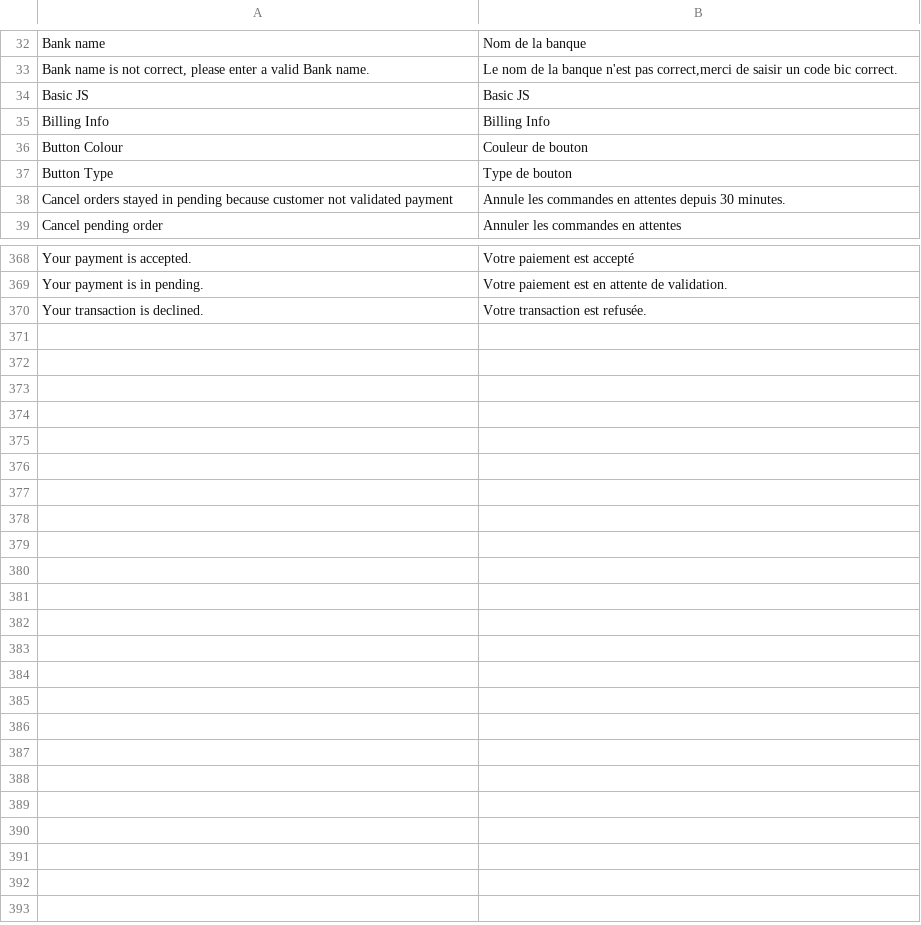
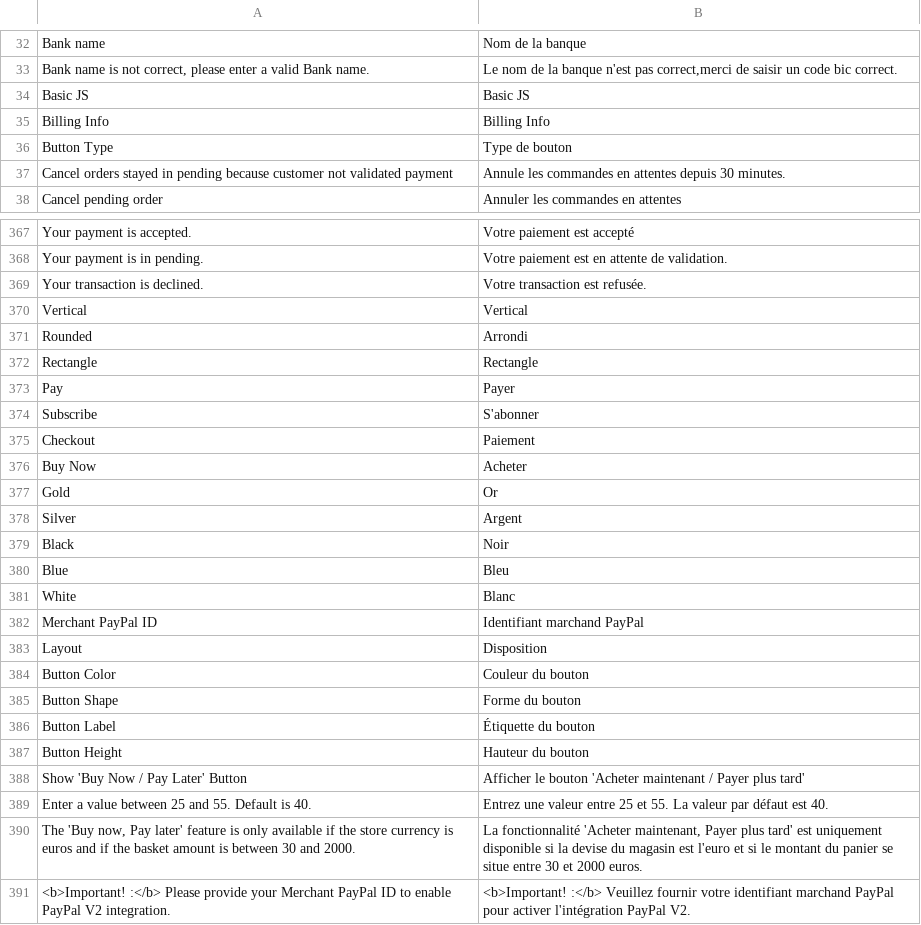
Before and after one commit to hipay/hipay-fullservice-sdk-magento2, a CSV file: i18n/fr_FR.csv, drawn as a sheet; only a part is shown, gaps mark what is left out.

```diff
--- a/i18n/fr_FR.csv
+++ b/i18n/fr_FR.csv
@@ -35,3 +35,2 @@
 "Billing Info","Billing Info"
-"Button Colour","Couleur de bouton"
 "Button Type","Type de bouton"
@@ -370 +369,23 @@
 "Your transaction is declined.","Votre transaction est refusée."
+"Vertical","Vertical"
+"Rounded","Arrondi"
+"Rectangle","Rectangle"
+"Pay","Payer"
+"Subscribe","S'abonner"
+"Checkout","Paiement"
+"Buy Now","Acheter"
+"Gold","Or"
+"Silver","Argent"
+"Black","Noir"
+"Blue","Bleu"
+"White","Blanc"
+"Merchant PayPal ID","Identifiant marchand PayPal"
+"Layout","Disposition"
+"Button Color","Couleur du bouton"
+"Button Shape","Forme du bouton"
+"Button Label","Étiquette du bouton"
+"Button Height","Hauteur du bouton"
+"Show 'Buy Now / Pay Later' Button","Afficher le bouton 'Acheter maintenant / Payer plus tard'"
+"Enter a value between 25 and 55. Default is 40.","Entrez une valeur entre 25 et 55. La valeur par défaut est 40."
+"The 'Buy now, Pay later' feature is only available if the store currency is euros and if the basket amount is between 30 and 2000.","La fonctionnalité 'Acheter maintenant, Payer plus tard' est uniquement disponible si la devise du magasin est l'euro et si le montant du panier se situe entre 30 et 2000 euros."
+"<b>Important! :</b> Please provide your Merchant PayPal ID to enable PayPal V2 integration.","<b>Important! :</b> Veuillez fournir votre identifiant marchand PayPal pour activer l'intégration PayPal V2."
```
Also changed, not shown: i18n/en_US.csv, i18n/it_IT.csv, 16 other files.
